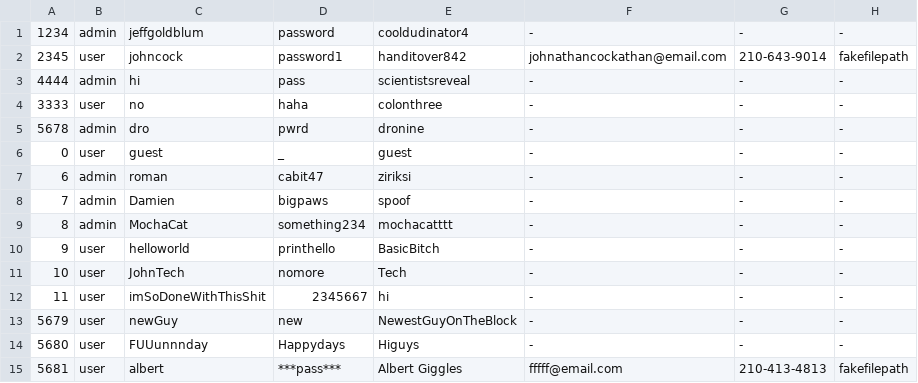
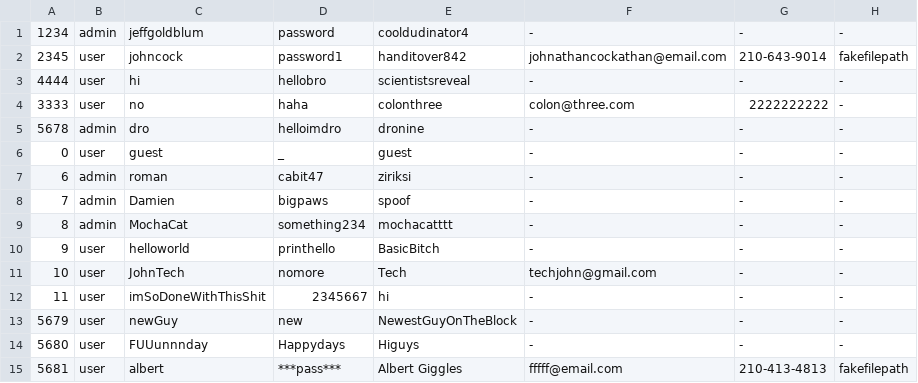
Before and after one commit to UTSA-CS-3443/RowdyDesk, a CSV file: src/programLogic/data/user_accounts.csv, drawn as a sheet.

```diff
--- a/src/programLogic/data/user_accounts.csv
+++ b/src/programLogic/data/user_accounts.csv
@@ -2,5 +2,5 @@
 2345,user,johncock,password1,handitover842,johnathancockathan@email.com,210-643-9014,fakefilepath
-4444,admin,hi,pass,scientistsreveal,-,-,-
-3333,user,no,haha,colonthree,-,-,-
-5678,admin,dro,pwrd,dronine,-,-,-
+4444,user,hi,hellobro,scientistsreveal,-,-,-
+3333,user,no,haha,colonthree,colon@three.com,2222222222,-
+5678,admin,dro,helloimdro,dronine,-,-,-
 0,user,guest,_,guest,-,-,-
@@ -10,3 +10,3 @@
 9,user,helloworld,printhello,BasicBitch,-,-,-
-10,user,JohnTech,nomore,Tech,-,-,-
+10,user,JohnTech,nomore,Tech,techjohn@gmail.com,-,-
 11,user,imSoDoneWithThisShit,2345667,hi,-,-,-
```
Also changed, not shown: src/programLogic/data/ticketsData.csv, 29 other files.
